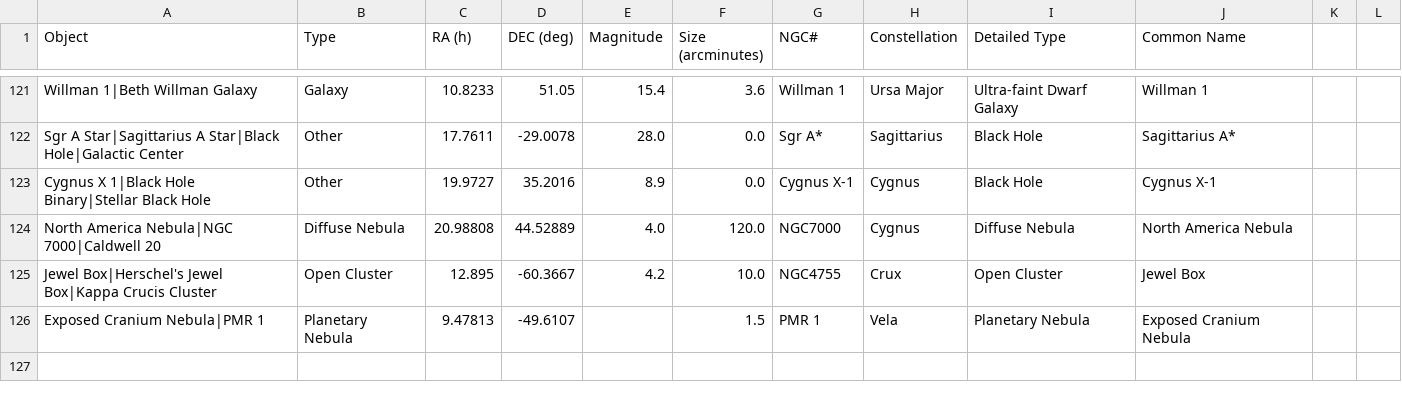
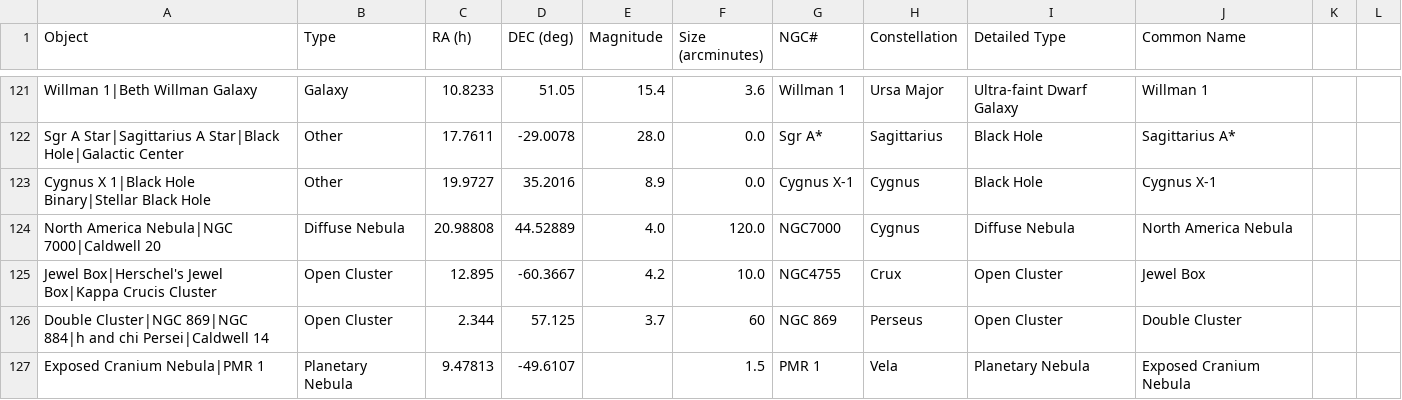
Before and after one commit to sky-map-team/stardroid, a CSV file: stardroid-v1/tools/data/deep_sky_objects.csv, drawn as a sheet; only a part is shown, gaps mark what is left out.

Commit message:
Double cluster added. (#805)
Co-authored-by: JayDeeTay <skymapdevs@gmail.com>

```diff
--- a/stardroid-v1/tools/data/deep_sky_objects.csv
+++ b/stardroid-v1/tools/data/deep_sky_objects.csv
@@ -125,2 +125,3 @@ North America Nebula|NGC 7000|Caldwell 20,Diffuse Nebula,20.98808,44.52889,4.0,1
 Jewel Box|Herschel's Jewel Box|Kappa Crucis Cluster,Open Cluster,12.895,-60.3667,4.2,10.0,NGC4755,Crux,Open Cluster,Jewel Box
+Double Cluster|NGC 869|NGC 884|h and chi Persei|Caldwell 14,Open Cluster,2.344,57.125,3.7,60,NGC 869,Perseus,Open Cluster,Double Cluster
 Exposed Cranium Nebula|PMR 1,Planetary Nebula,9.47813,-49.6107,,1.5,PMR 1,Vela,Planetary Nebula,Exposed Cranium Nebula
```
Also changed, not shown: 6 other files.
